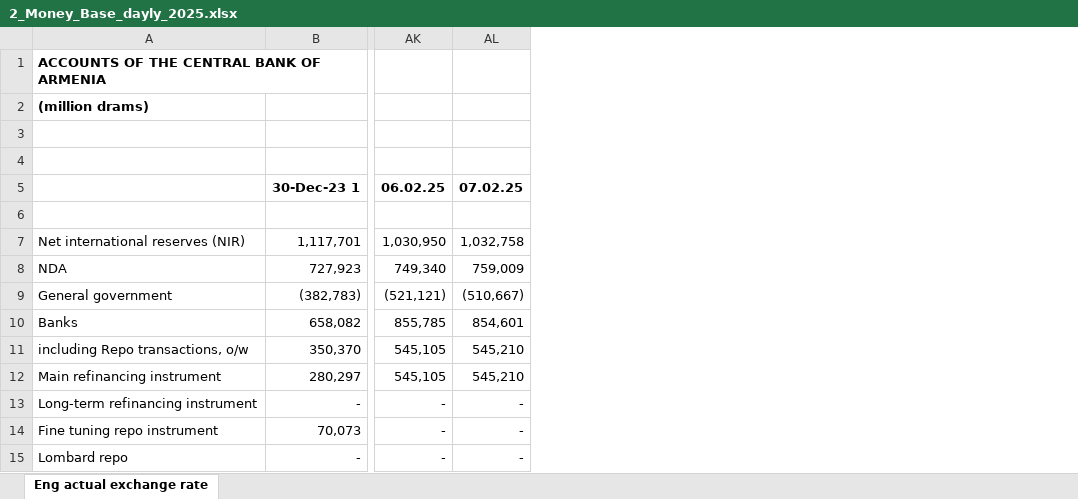
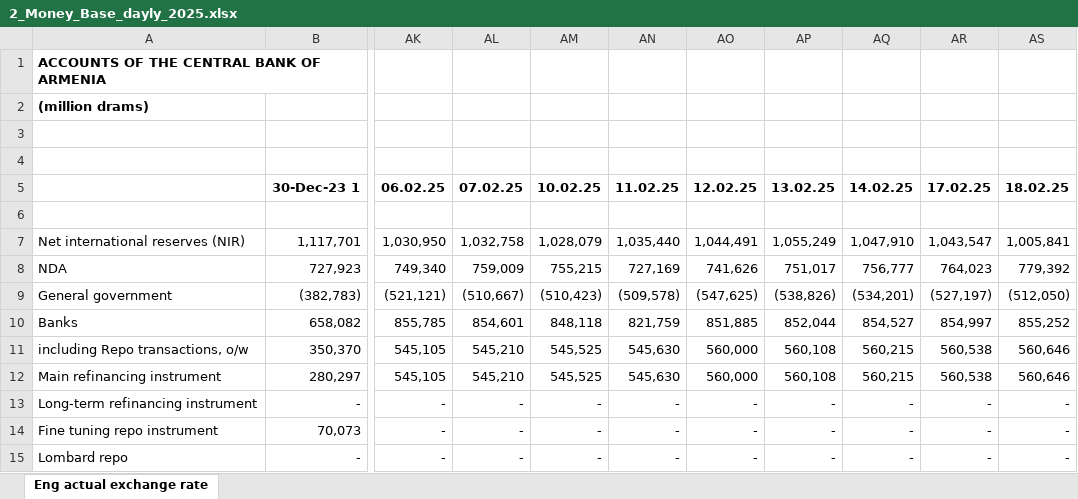
Before and after one commit to tavad/tvyal_newsletter, an Excel workbook: 2024/2024_06_07_CB_loans/2_Money_Base_dayly_2025.xlsx, sheet Eng actual exchange rate, drawn as a sheet; only a part is shown, gaps mark what is left out; values as stored, in another font and other column widths than the file's, no borders; the diff names each change by its address in the sheet, - before the commit and + after, or states it on an @@ line.

```diff
--- a/2024/2024_06_07_CB_loans/2_Money_Base_dayly_2025.xlsx (sheet Eng actual exchange rate)
+++ b/2024/2024_06_07_CB_loans/2_Money_Base_dayly_2025.xlsx (sheet Eng actual exchange rate)
+column AM (10.02.25), rows 7-15: 1,028,079 | 755,215 | (510,423) | 848,118 | 545,525 | 545,525 | - | - | -
+column AN (11.02.25), rows 7-15: 1,035,440 | 727,169 | (509,578) | 821,759 | 545,630 | 545,630 | - | - | -
+column AO (12.02.25), rows 7-15: 1,044,491 | 741,626 | (547,625) | 851,885 | 560,000 | 560,000 | - | - | -
+column AP (13.02.25), rows 7-15: 1,055,249 | 751,017 | (538,826) | 852,044 | 560,108 | 560,108 | - | - | -
+column AQ (14.02.25), rows 7-15: 1,047,910 | 756,777 | (534,201) | 854,527 | 560,215 | 560,215 | - | - | -
+column AR (17.02.25), rows 7-15: 1,043,547 | 764,023 | (527,197) | 854,997 | 560,538 | 560,538 | - | - | -
+column AS (18.02.25), rows 7-15: 1,005,841 | 779,392 | (512,050) | 855,252 | 560,646 | 560,646 | - | - | -
```
Also changed, not shown: 52 other files.
